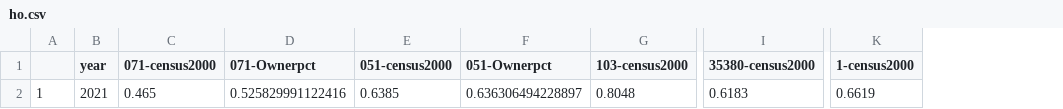
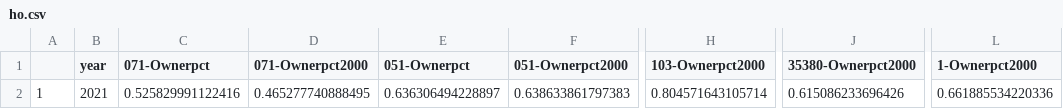
Before and after one commit to the-data-center/Who-Lives, a CSV file: outputs/spreadsheets/ho.csv, drawn as a sheet; only a part is shown, gaps mark what is left out; removed rows and columns are numbered as before the commit, all else as after; the diff names each change by its address in the sheet, - before the commit and + after, or states it on an @@ line.

```diff
--- a/outputs/spreadsheets/ho.csv
+++ b/outputs/spreadsheets/ho.csv
-column C (071-census2000), row 2: 0.465
-column E (051-census2000), row 2: 0.6385
+column D (071-Ownerpct2000), row 2: 0.465277740888495
-column G (103-census2000), row 2: 0.8048
+column F (051-Ownerpct2000), row 2: 0.638633861797383
-column I (35380-census2000), row 2: 0.6183
+column H (103-Ownerpct2000), row 2: 0.804571643105714
-column K (1-census2000), row 2: 0.6619
+column J (35380-Ownerpct2000), row 2: 0.615086233696426
+column L (1-Ownerpct2000), row 2: 0.661885534220336
```
Also changed, not shown: outputs/spreadsheets/commute.csv, 12 other files.
